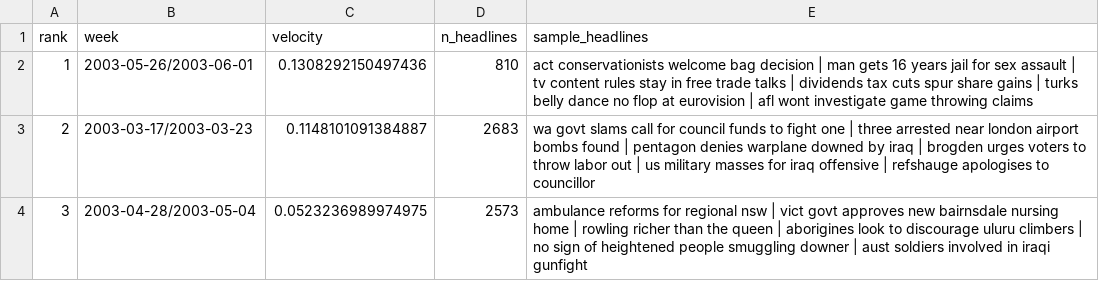
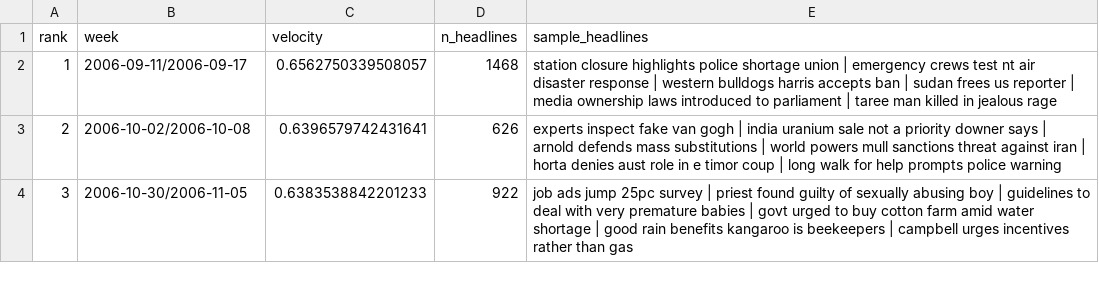
Before and after one commit to naman394/dynamic-trend-event-detector, a CSV file: reports/rupture_verification.csv, drawn as a sheet.

```diff
--- a/reports/rupture_verification.csv
+++ b/reports/rupture_verification.csv
@@ -1,4 +1,4 @@
 rank,week,velocity,n_headlines,sample_headlines
-1,2003-05-26/2003-06-01,0.1308292150497436,810,act conservationists welcome bag decision | man gets 16 years jail for sex assault | tv content rules stay in free trade talks | dividends tax cuts spur share gains | turks belly dance no flop at eurovision | afl wont investigate game throwing claims
-2,2003-03-17/2003-03-23,0.1148101091384887,2683,wa govt slams call for council funds to fight one | three arrested near london airport bombs found | pentagon denies warplane downed by iraq | brogden urges voters to throw labor out | us military masses for iraq offensive | refshauge apologises to councillor
-3,2003-04-28/2003-05-04,0.0523236989974975,2573,ambulance reforms for regional nsw | vict govt approves new bairnsdale nursing home | rowling richer than the queen | aborigines look to discourage uluru climbers | no sign of heightened people smuggling downer | aust soldiers involved in iraqi gunfight
+1,2006-09-11/2006-09-17,0.6562750339508057,1468,station closure highlights police shortage union | emergency crews test nt air disaster response | western bulldogs harris accepts ban | sudan frees us reporter | media ownership laws introduced to parliament | taree man killed in jealous rage
+2,2006-10-02/2006-10-08,0.6396579742431641,626,experts inspect fake van gogh | india uranium sale not a priority downer says | arnold defends mass substitutions | world powers mull sanctions threat against iran | horta denies aust role in e timor coup | long walk for help prompts police warning
+3,2006-10-30/2006-11-05,0.6383538842201233,922,job ads jump 25pc survey | priest found guilty of sexually abusing boy | guidelines to deal with very premature babies | govt urged to buy cotton farm amid water shortage | good rain benefits kangaroo is beekeepers | campbell urges incentives rather than gas
```
Also changed, not shown: reports/advanced_ml/verified_topics.csv, reports/deep_learning/cluster_summary.csv, 26 other files.
